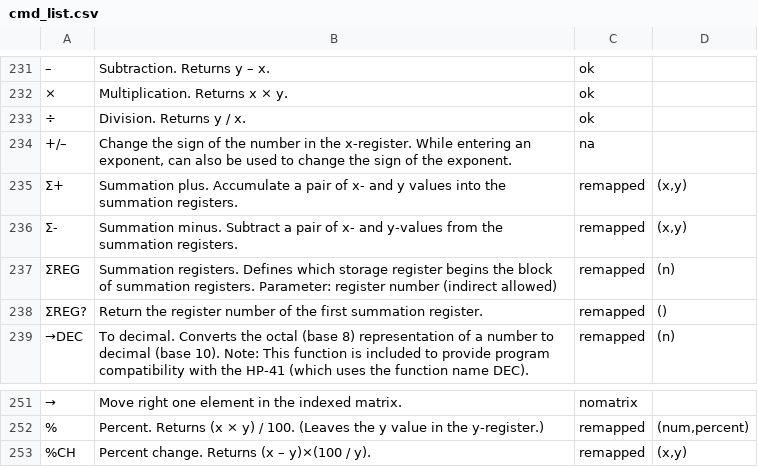
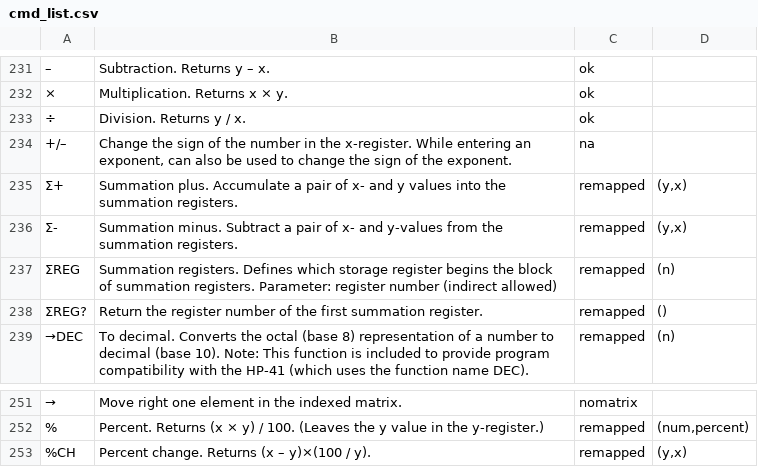
Before and after one commit to abulka/pyrpn, a CSV file: cmd_list.csv, drawn as a sheet; only a part is shown, gaps mark what is left out; the diff names each change by its address in the sheet, - before the commit and + after, or states it on an @@ line.

Commit message:
improved help in cmd list, better colours

```diff
--- a/cmd_list.csv
+++ b/cmd_list.csv
-D235:D236: (x,y)
+D235:D236: (y,x)
-D253: (x,y)
+D253: (y,x)
```
Also changed, not shown: 4 other files.
